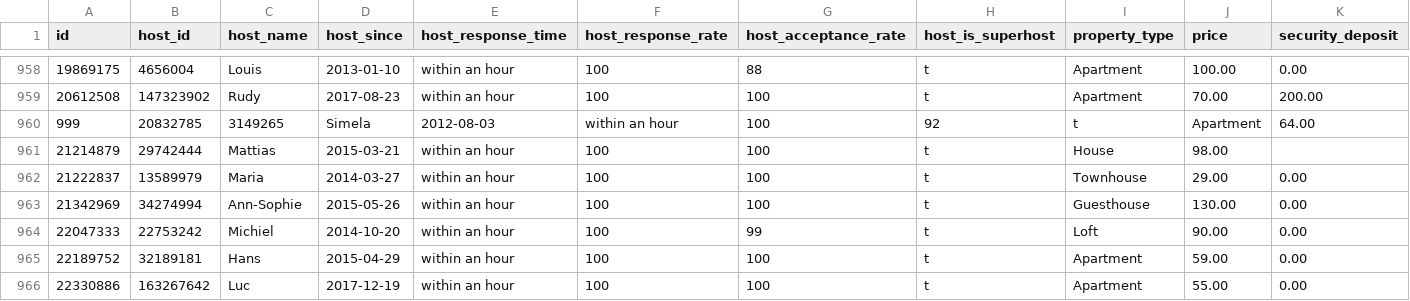
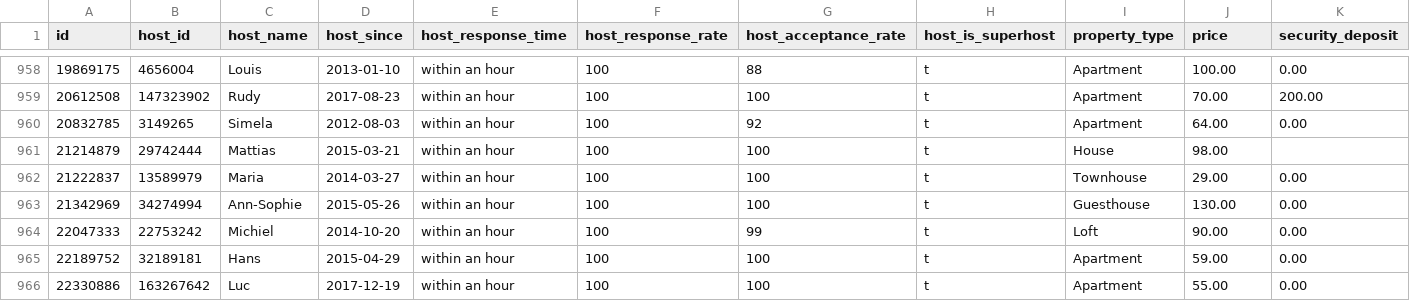
Before and after one commit to JamesGowtham/Data-Visual, a CSV file: sampl.csv, drawn as a sheet; only a part is shown, gaps mark what is left out; removed rows and columns are numbered as before the commit, all else as after; rows hold the shown columns only; the diff names each change by its address in the sheet, - before the commit and + after, or states it on an @@ line.

Commit message:
Update sampl.csv

```diff
--- a/sampl.csv
+++ b/sampl.csv
-row 960: 999 | 20832785 | 3149265 | Simela | 2012-08-03 | within an hour | 100 | 92 | t | Apartment | 64.00
+row 960: 20832785 | 3149265 | Simela | 2012-08-03 | within an hour | 100 | 92 | t | Apartment | 64.00 | 0.00
```
